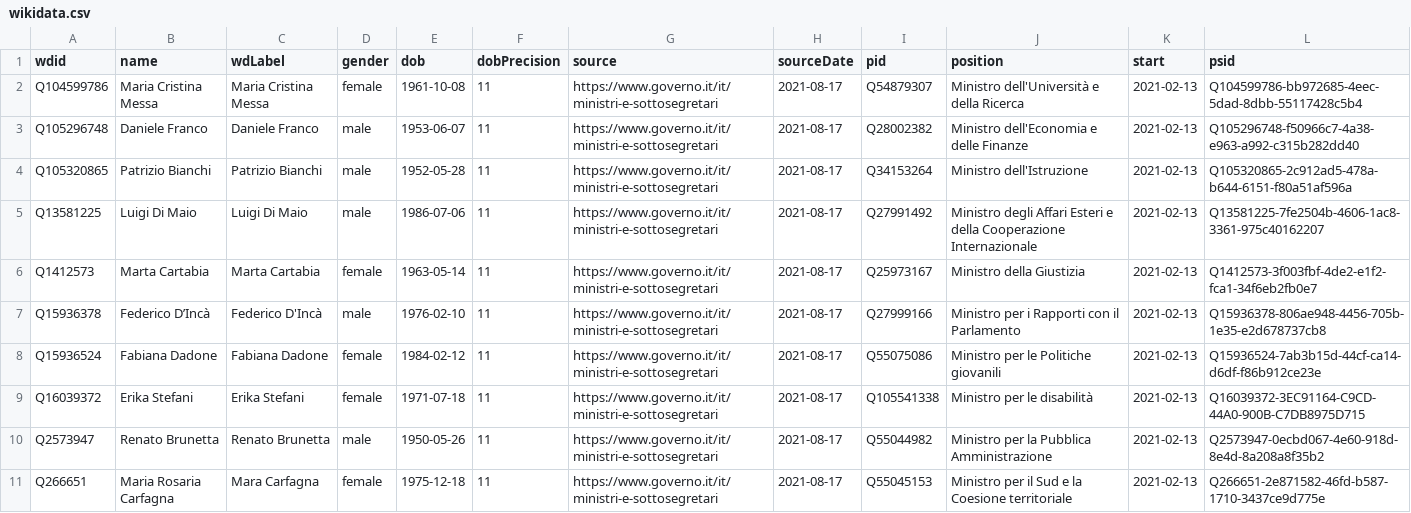
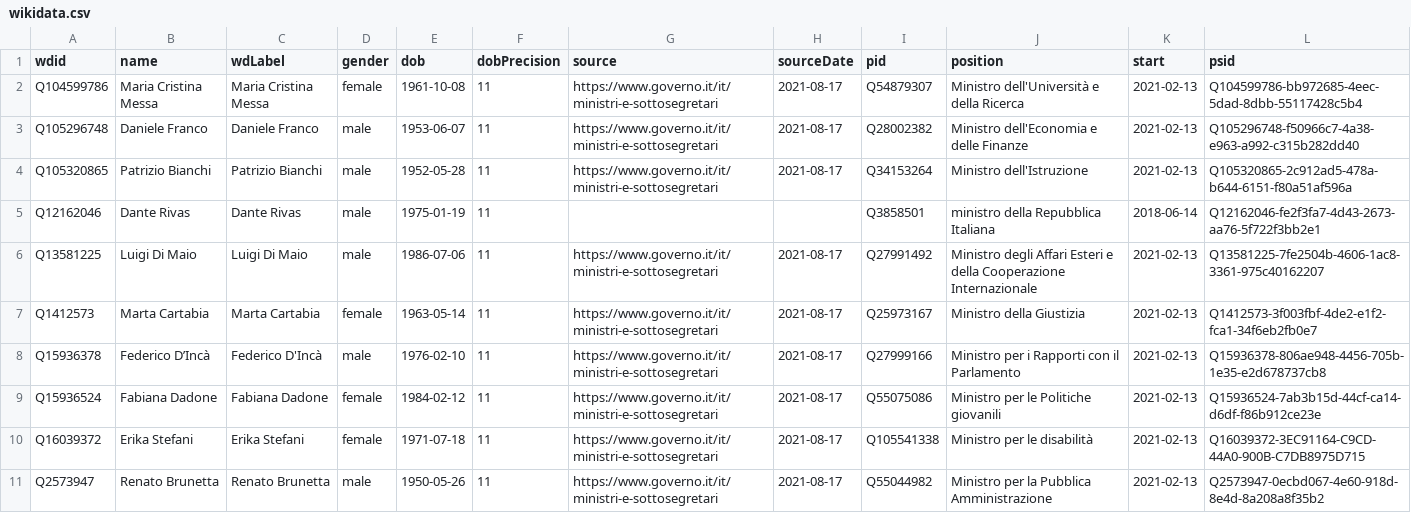
Before and after one commit to every-politician-scrapers/italy-ministers, a CSV file: data/wikidata.csv, drawn as a sheet; only a part is shown; the shorter side is filled out with more unchanged rows.

Commit message:
Compare external sources to Wikidata

```diff
--- a/data/wikidata.csv
+++ b/data/wikidata.csv
@@ -4,2 +4,3 @@ Q105296748,Daniele Franco,Daniele Franco,male,1953-06-07,11,https://www.governo.
 Q105320865,Patrizio Bianchi,Patrizio Bianchi,male,1952-05-28,11,https://www.governo.it/it/ministri-e-sottosegretari,2021-08-17,Q34153264,Ministro dell'Istruzione,2021-02-13,Q105320865-2c912ad5-478a-b644-6151-f80a51af596a
+Q12162046,Dante Rivas,Dante Rivas,male,1975-01-19,11,,,Q3858501,ministro della Repubblica Italiana,2018-06-14,Q12162046-fe2f3fa7-4d43-2673-aa76-5f722f3bb2e1
 Q13581225,Luigi Di Maio,Luigi Di Maio,male,1986-07-06,11,https://www.governo.it/it/ministri-e-sottosegretari,2021-08-17,Q27991492,Ministro degli Affari Esteri e della Cooperazione Internazionale,2021-02-13,Q13581225-7fe2504b-4606-1ac8-3361-975c40162207
```
Also changed, not shown: 1 other file.
